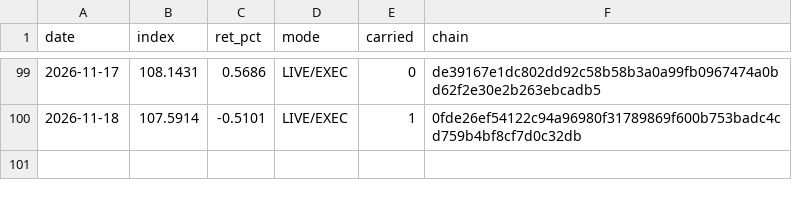
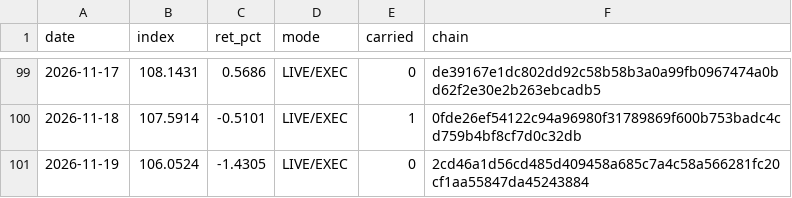
Before and after one commit to hatruz/track-record, a CSV file: track.csv, drawn as a sheet; only a part is shown, gaps mark what is left out.

```diff
--- a/track.csv
+++ b/track.csv
@@ -100 +100,2 @@ date,index,ret_pct,mode,carried,chain
 2026-11-18,107.5914,-0.5101,LIVE/EXEC,1,0fde26ef54122c94a96980f31789869f600b753badc4cd759b4bf8cf7d0c32db
+2026-11-19,106.0524,-1.4305,LIVE/EXEC,0,2cd46a1d56cd485d409458a685c7a4c58a566281fc20cf1aa55847da45243884
```
Also changed, not shown: 1 other file.
